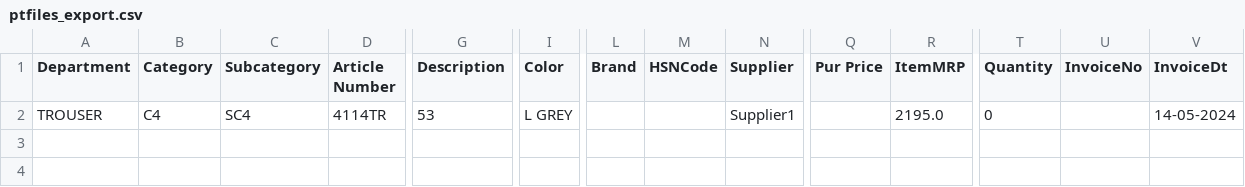
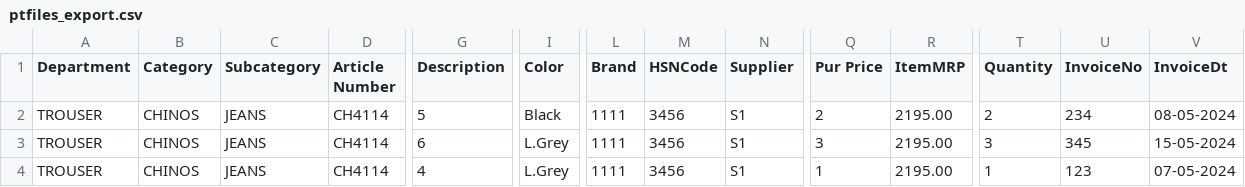
Before and after one commit to Moneyeem-ai/dimple_collection_business_pipeline, a CSV file: data/ptfiles_export.csv, drawn as a sheet; only a part is shown, gaps mark what is left out; addresses are those after the commit; rows hold the shown columns only; the diff covers the shown part only; the diff names each change by its address in the sheet, - before the commit and + after, or states it on an @@ line.

```diff
--- a/data/ptfiles_export.csv
+++ b/data/ptfiles_export.csv
+row 2: TROUSER | CHINOS | JEANS | CH4114 | 5 | Black | 1111 | 3456 | S1 | 2 | 2195.00 | 2 | 234 | 08-05-2024
-B3 (Category): C4
+B3 (Category): CHINOS
-C3 (Subcategory): SC4
+C3 (Subcategory): JEANS
-D3 (Article Number): 4114TR
+D3 (Article Number): CH4114
-G3 (Description): 53
+G3 (Description): 6
-I3 (Color): L GREY
+I3 (Color): L.Grey
-L3 (Brand): (empty)
+L3 (Brand): 1111
-M3 (HSNCode): (empty)
+M3 (HSNCode): 3456
-N3 (Supplier): Supplier1
+N3 (Supplier): S1
-Q3 (Pur Price): (empty)
+Q3 (Pur Price): 3
-R3 (ItemMRP): 2195.0
+R3 (ItemMRP): 2195.00
-T3 (Quantity): 0
+T3 (Quantity): 3
-U3 (InvoiceNo): (empty)
+U3 (InvoiceNo): 345
-V3 (InvoiceDt): 14-05-2024
+V3 (InvoiceDt): 15-05-2024
+row 4: TROUSER | CHINOS | JEANS | CH4114 | 4 | L.Grey | 1111 | 3456 | S1 | 1 | 2195.00 | 1 | 123 | 07-05-2024
```
Also changed, not shown: 2 edited cells elsewhere in this file, 4 other files.
